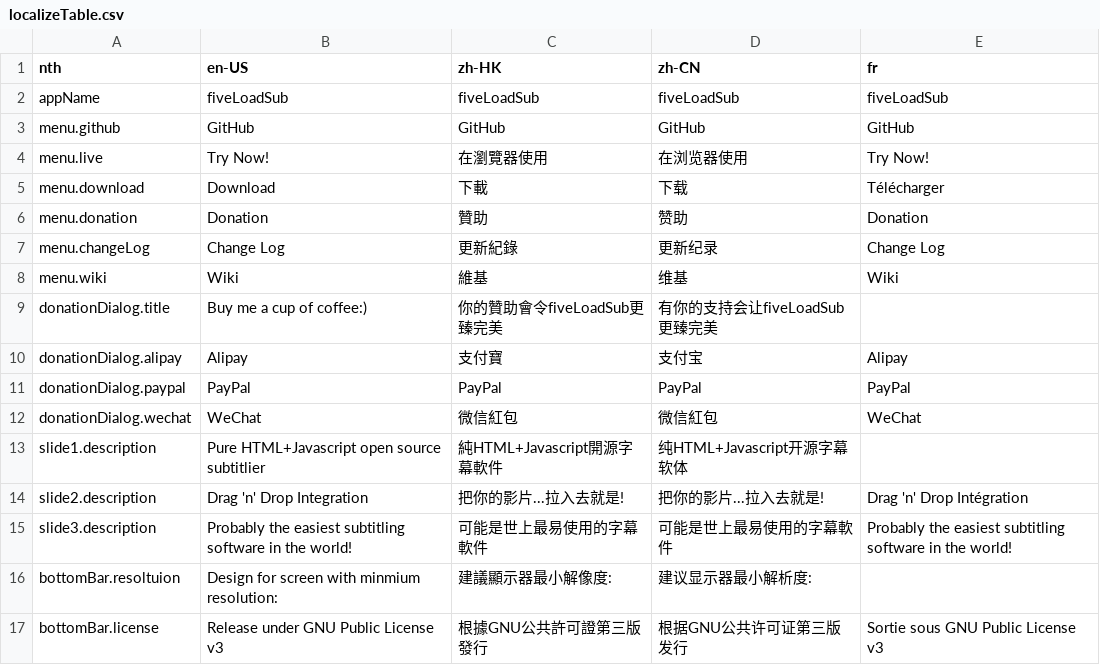
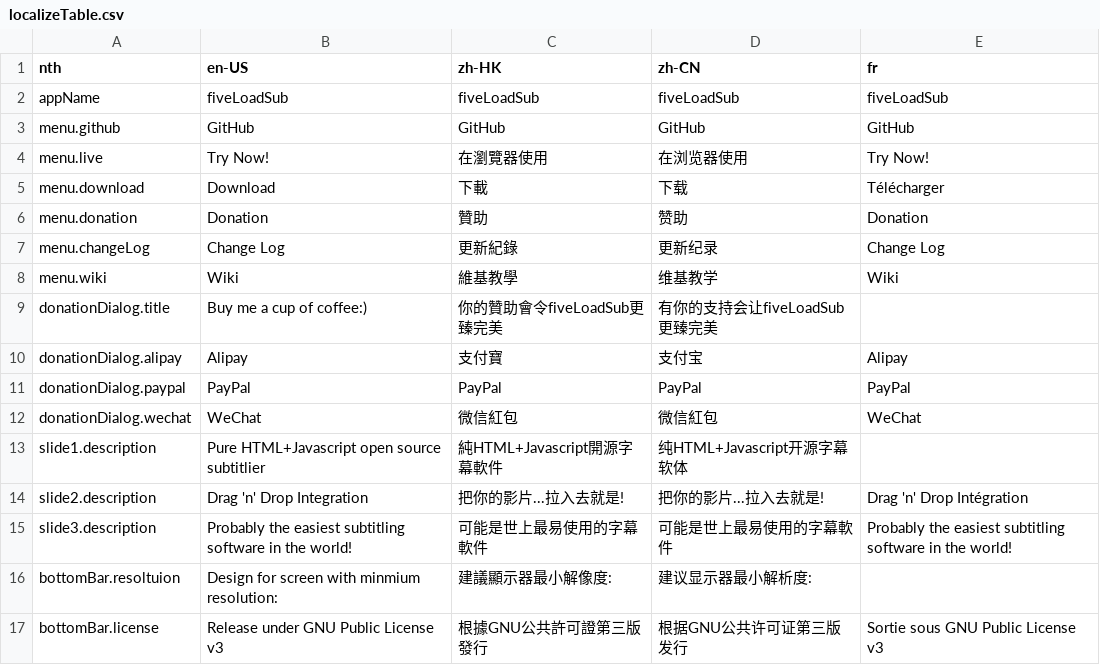
Before and after one commit to wilsonlmh/fiveLoadSub, a CSV file: localizeTable.csv, drawn as a sheet.

Commit message:
Update localizeTable.csv

```diff
--- a/localizeTable.csv
+++ b/localizeTable.csv
@@ -7,3 +7,3 @@ menu.donation,Donation,贊助,赞助,Donation
 menu.changeLog,Change Log,更新紀錄,更新纪录,Change Log
-menu.wiki,Wiki,維基,维基,Wiki
+menu.wiki,Wiki,維基教學,维基教学,Wiki
 donationDialog.title,Buy me a cup of coffee:),你的贊助會令fiveLoadSub更臻完美,有你的支持会让fiveLoadSub更臻完美,
```
